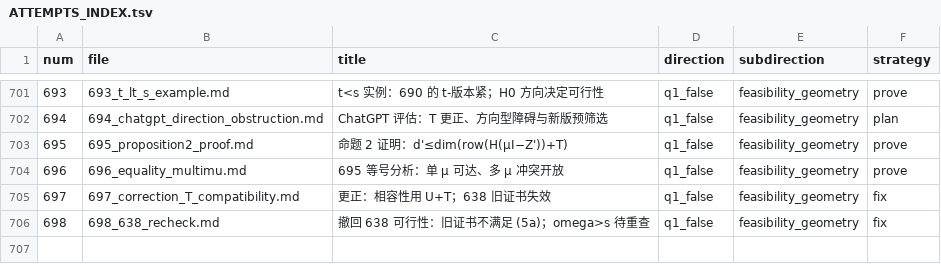
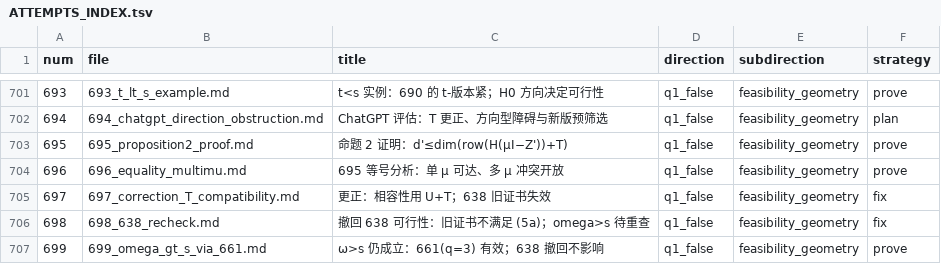
Before and after one commit to Zhengshuji/q1-test-temp, a TSV file: workspace/ATTEMPTS_INDEX.tsv, drawn as a sheet; only a part is shown, gaps mark what is left out; the diff names each change by its address in the sheet, - before the commit and + after, or states it on an @@ line.

```diff
--- a/workspace/ATTEMPTS_INDEX.tsv
+++ b/workspace/ATTEMPTS_INDEX.tsv
+row 707: 699 | 699_omega_gt_s_via_661.md | ω>s 仍成立：661(q=3) 有效；638 撤回不影响 | q1_false | feasibility_geometry | prove
```
Also changed, not shown: 2 other files.
